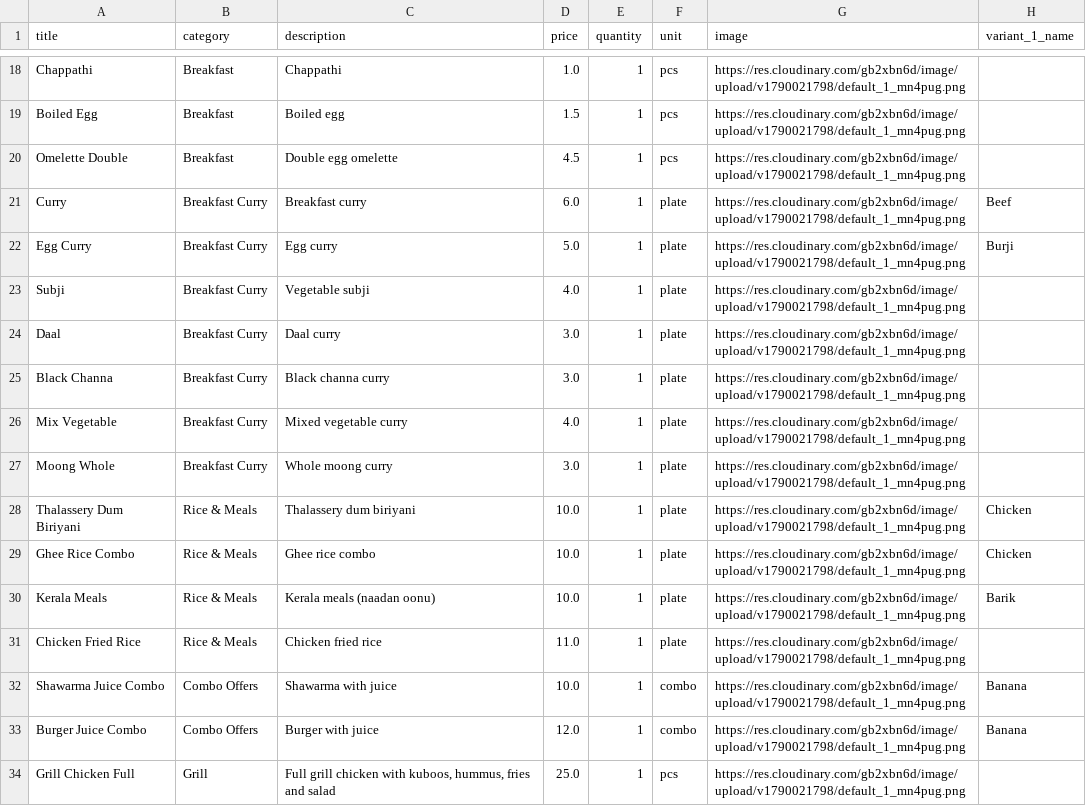
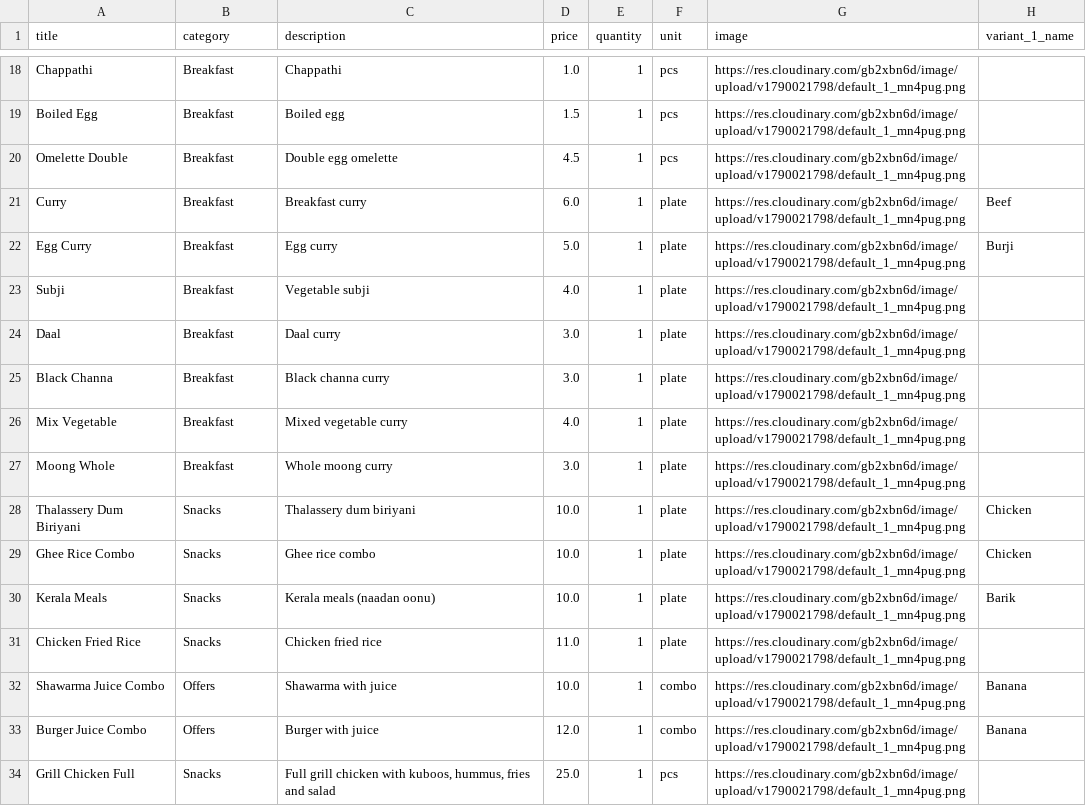
Before and after one commit to Nearbys/products, a CSV file: public/cafeteria_products_10.csv, drawn as a sheet; only a part is shown, gaps mark what is left out; the diff covers the shown part only; the diff names each change by its address in the sheet, - before the commit and + after, or states it on an @@ line.

Commit message:
Add files via upload

```diff
--- a/public/cafeteria_products_10.csv
+++ b/public/cafeteria_products_10.csv
-B21:B27 (category): Breakfast Curry
+B21:B27 (category): Breakfast
-B28:B31 (category): Rice & Meals
+B28:B31 (category): Snacks
-B32:B33 (category): Combo Offers
+B32:B33 (category): Offers
-B34 (category): Grill
+B34 (category): Snacks
```
Also changed, not shown: 106 edited cells elsewhere in this file.
